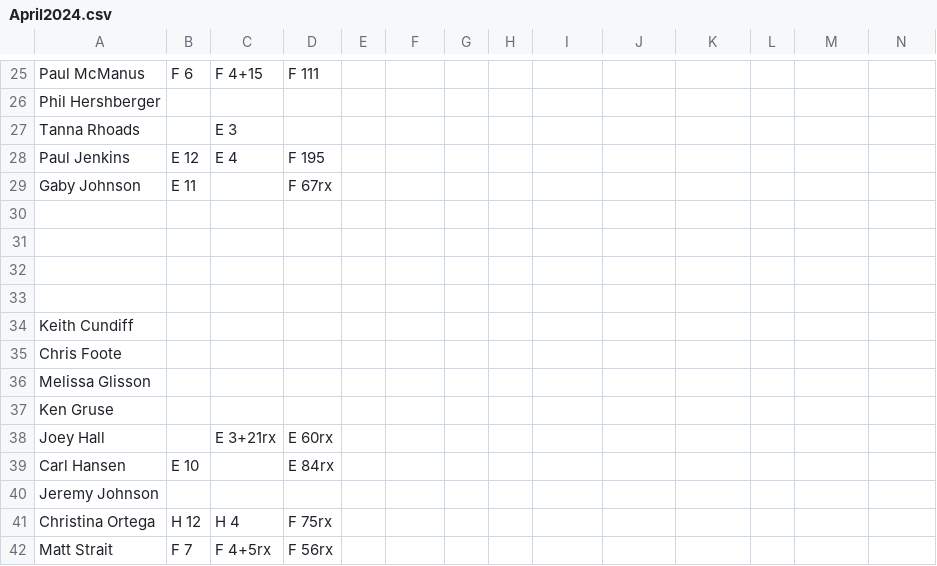
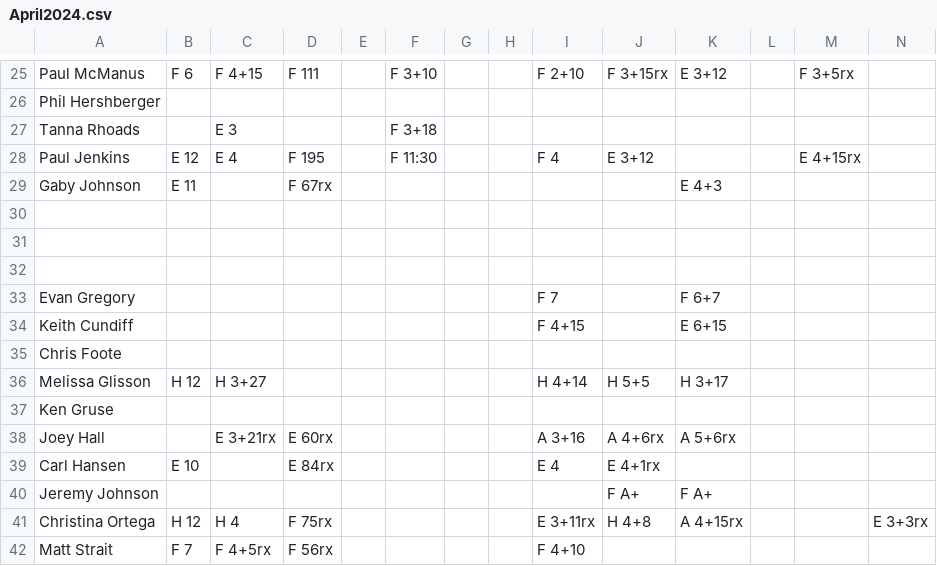
Before and after one commit to trvrbrdgs/Nikao_scores, a CSV file: resources/scoresheets/April2024.csv, drawn as a sheet; only a part is shown, gaps mark what is left out; rows hold the shown columns only; the diff covers the shown part only; the diff names each change by its address in the sheet, - before the commit and + after, or states it on an @@ line.

```diff
--- a/resources/scoresheets/April2024.csv
+++ b/resources/scoresheets/April2024.csv
-F25: (empty)
+F25: F 3+10
-I25: (empty)
+I25: F 2+10
-J25: (empty)
+J25: F 3+15rx
-K25: (empty)
+K25: E 3+12
-M25: (empty)
+M25: F 3+5rx
-F27: (empty)
+F27: F 3+18
-F28: (empty)
+F28: F 11:30
-I28: (empty)
+I28: F 4
-J28: (empty)
+J28: E 3+12
-M28: (empty)
+M28: E 4+15rx
-K29: (empty)
+K29: E 4+3
-row 33: (empty)
+row 33: Evan Gregory |  |  |  |  |  |  |  | F 7 |  | F 6+7
-I34: (empty)
+I34: F 4+15
-K34: (empty)
+K34: E 6+15
-B36: (empty)
+B36: H 12
-C36: (empty)
+C36: H 3+27
-I36: (empty)
+I36: H 4+14
-J36: (empty)
+J36: H 5+5
-K36: (empty)
+K36: H 3+17
-I38: (empty)
+I38: A 3+16
-J38: (empty)
+J38: A 4+6rx
-K38: (empty)
+K38: A 5+6rx
-I39: (empty)
+I39: E 4
-J39: (empty)
+J39: E 4+1rx
-J40: (empty)
+J40: F A+
-K40: (empty)
+K40: F A+
-I41: (empty)
+I41: E 3+11rx
-J41: (empty)
+J41: H 4+8
-K41: (empty)
+K41: A 4+15rx
-N41: (empty)
+N41: E 3+3rx
-I42: (empty)
+I42: F 4+10
```
Also changed, not shown: 2 added rows, 1 removed row and 80 edited cells elsewhere in this file.
